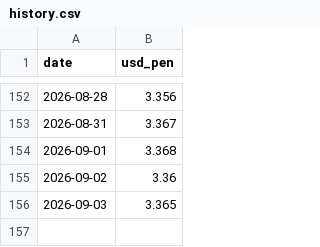
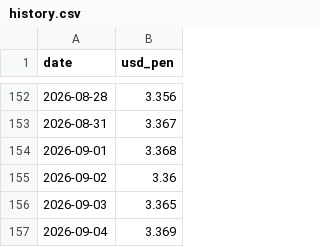
Before and after one commit to acm02-a/pen-radar, a CSV file: data/history.csv, drawn as a sheet; only a part is shown, gaps mark what is left out.

```diff
--- a/data/history.csv
+++ b/data/history.csv
@@ -156 +156,2 @@ date,usd_pen
 2026-09-03,3.365
+2026-09-04,3.369
```
Also changed, not shown: 3 other files.
